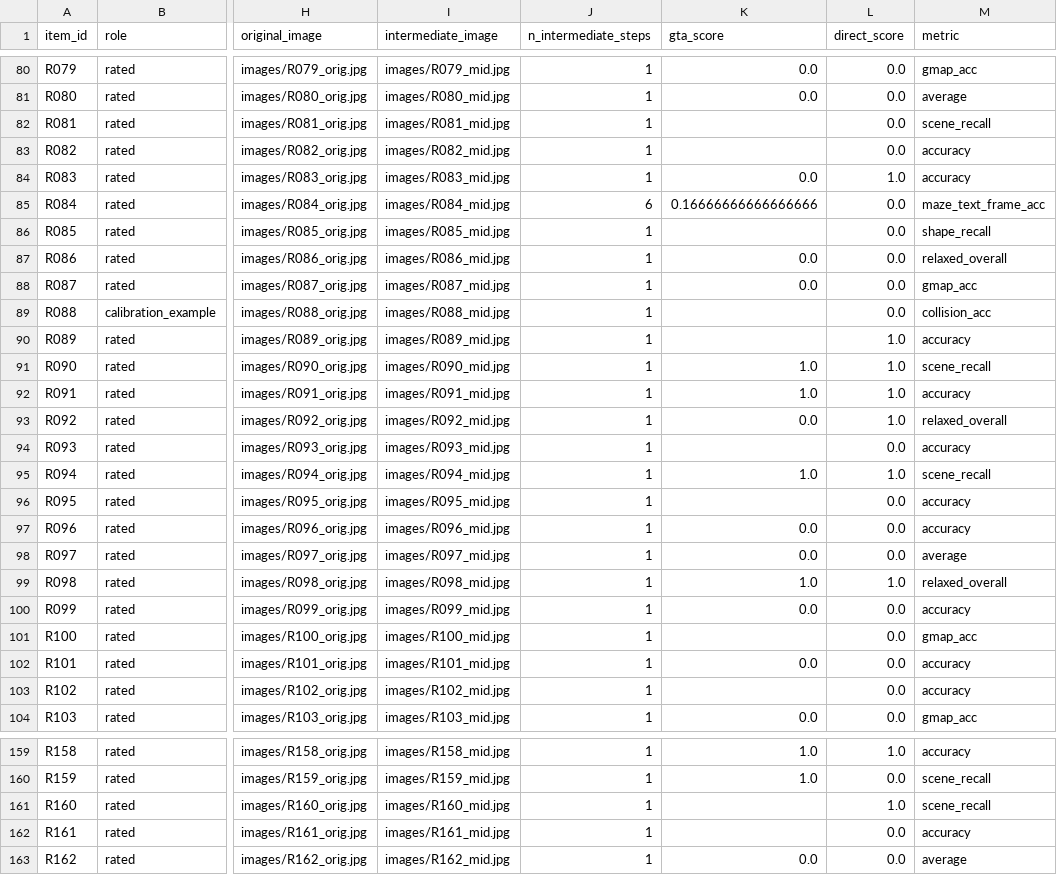
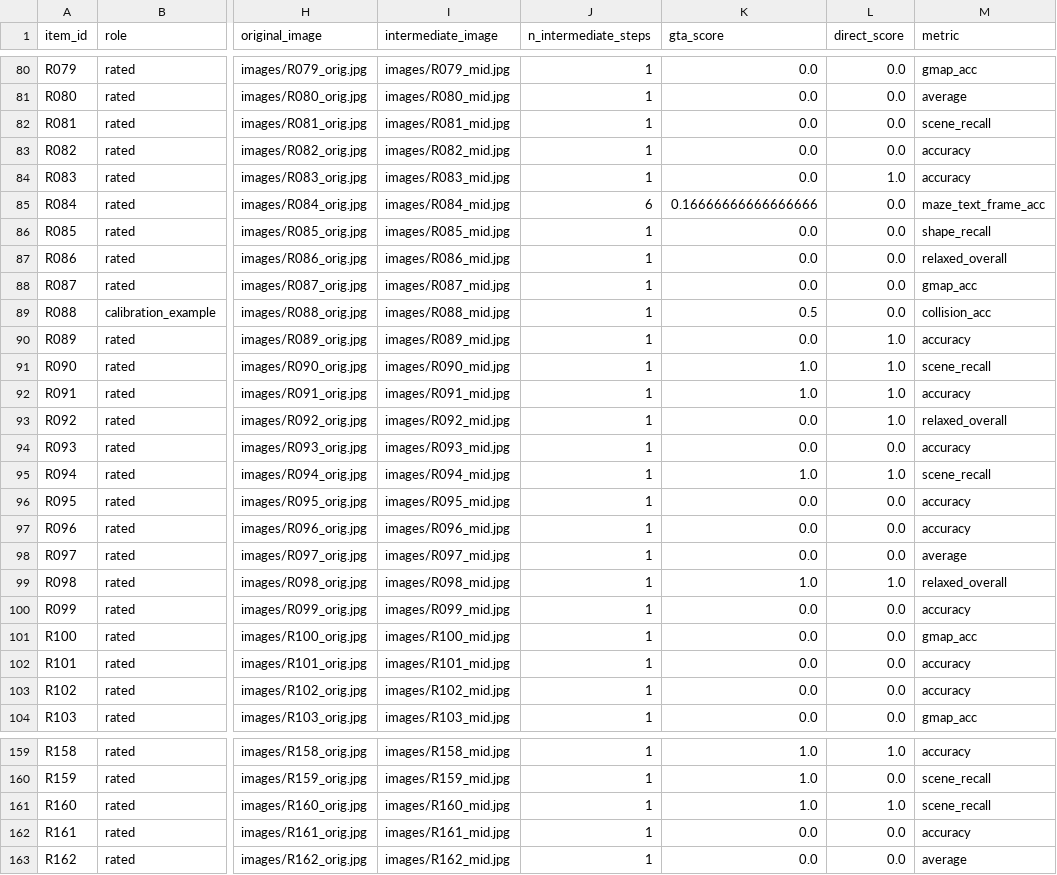
Before and after one commit to nssmd/unig2u-human-ratings, a CSV file: items.csv, drawn as a sheet; only a part is shown, gaps mark what is left out; the diff covers the shown part only; the diff names each change by its address in the sheet, - before the commit and + after, or states it on an @@ line.

```diff
--- a/items.csv
+++ b/items.csv
-K82:K83 (gta_score): (empty)
+K82:K83 (gta_score): 0.0
-K86 (gta_score): (empty)
+K86 (gta_score): 0.0
-K89 (gta_score): (empty)
+K89 (gta_score): 0.5
-K90 (gta_score): (empty)
+K90 (gta_score): 0.0
-K94 (gta_score): (empty)
+K94 (gta_score): 0.0
-K96 (gta_score): (empty)
+K96 (gta_score): 0.0
-K101 (gta_score): (empty)
+K101 (gta_score): 0.0
-K103 (gta_score): (empty)
+K103 (gta_score): 0.0
-K161 (gta_score): (empty)
+K161 (gta_score): 1.0
-K162 (gta_score): (empty)
+K162 (gta_score): 0.0
```
Also changed, not shown: 39 edited cells elsewhere in this file, 1 other file.
